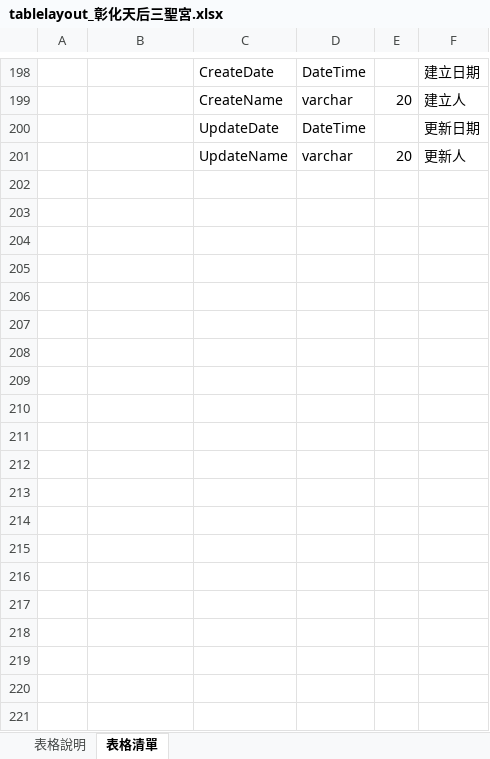
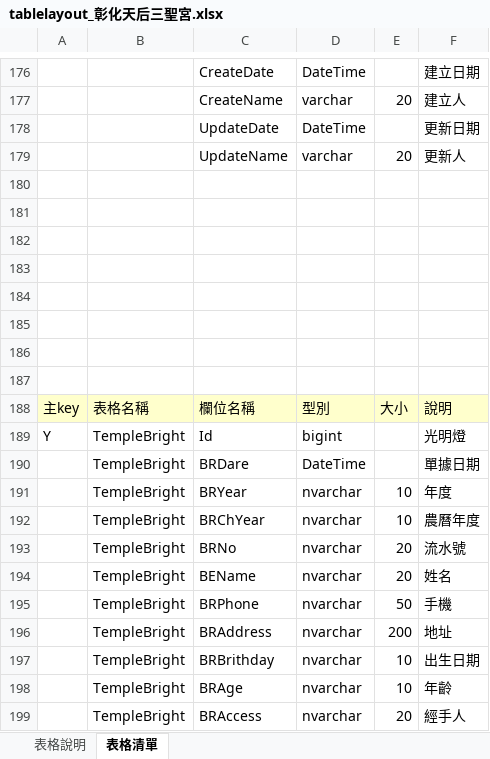
Before and after one commit to mepowerlmay/TempleSYS, an Excel workbook: TempleSYS/系統文件/tablelayout_彰化天后三聖宮.xlsx, sheet 表格清單, drawn as a sheet; only a part is shown, gaps mark what is left out; values as stored, in another font and other column widths than the file's, no borders; the diff covers the shown part only; the diff names each change by its address in the sheet, - before the commit and + after, or states it on an @@ line.

```diff
--- a/TempleSYS/系統文件/tablelayout_彰化天后三聖宮.xlsx (sheet 表格清單)
+++ b/TempleSYS/系統文件/tablelayout_彰化天后三聖宮.xlsx (sheet 表格清單)
+row 180: (empty)
+row 181: (empty)
+row 182: (empty)
+row 183: (empty)
+row 184: (empty)
+row 185: (empty)
+row 186: (empty)
+row 187: (empty)
@@ row 65 moved to row 188: 主key @@
+row 189: Y | TempleBright | Id | bigint |  | 光明燈
+row 190:  | TempleBright | BRDare | DateTime |  | 單據日期
+row 191:  | TempleBright | BRYear | nvarchar | 10 | 年度
+row 192:  | TempleBright | BRChYear | nvarchar | 10 | 農曆年度
+row 193:  | TempleBright | BRNo | nvarchar | 20 | 流水號
+row 194:  | TempleBright | BEName | nvarchar | 20 | 姓名
+row 195:  | TempleBright | BRPhone | nvarchar | 50 | 手機
+row 196:  | TempleBright | BRAddress | nvarchar | 200 | 地址
+row 197:  | TempleBright | BRBrithday | nvarchar | 10 | 出生日期
+row 198:  | TempleBright | BRAge | nvarchar | 10 | 年齡
+row 199:  | TempleBright | BRAccess | nvarchar | 20 | 經手人
```
Also changed, not shown: 64 added rows, 39 removed rows, 1 moved row, 72 edited cells and cell formats elsewhere in this sheet, TempleSYS/系統文件/開表格快速SQL.xlsx.
